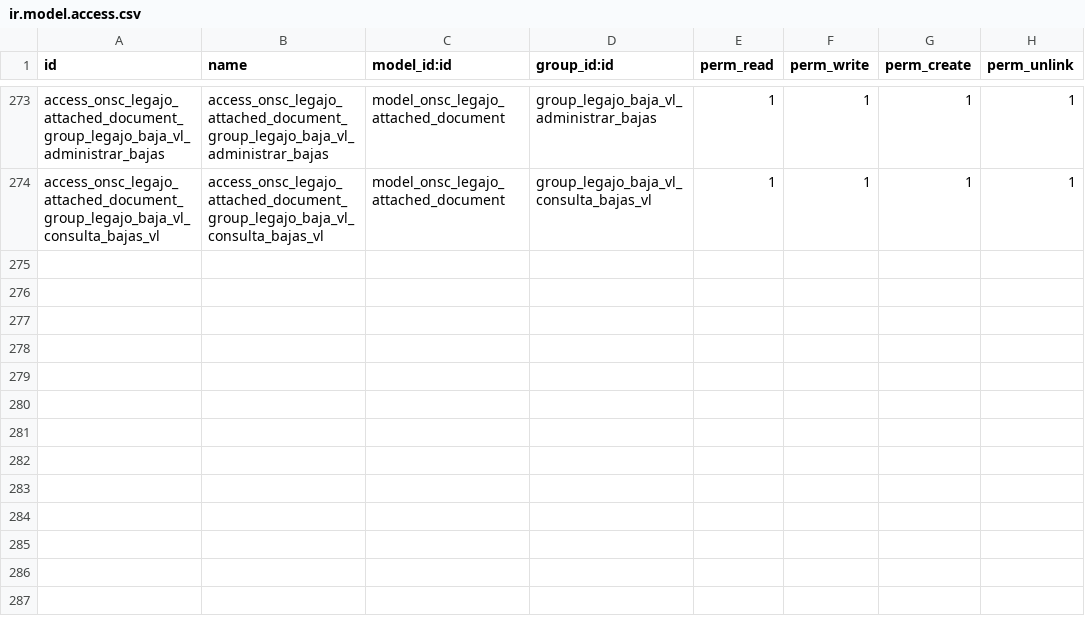
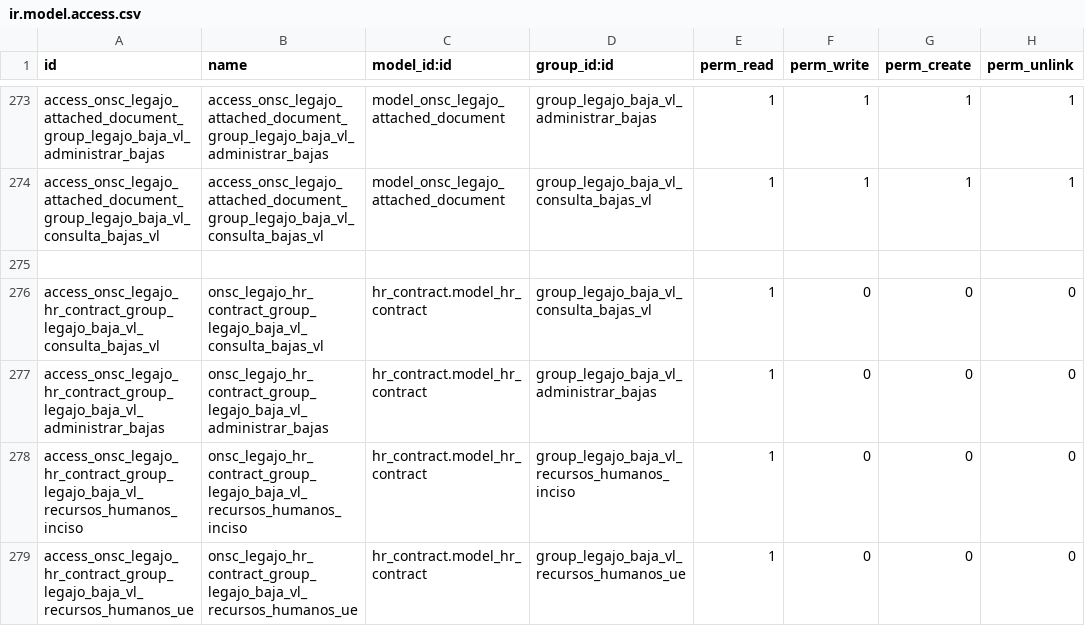
Before and after one commit to AtelUruguay/ONSC, a CSV file: onsc_legajo/security/ir.model.access.csv, drawn as a sheet; only a part is shown, gaps mark what is left out; the diff names each change by its address in the sheet, - before the commit and + after, or states it on an @@ line.

Commit message:
[Fix][LEGAJO]Correciones ,cambio de a empleado

```diff
--- a/onsc_legajo/security/ir.model.access.csv
+++ b/onsc_legajo/security/ir.model.access.csv
+row 275: (empty)
+row 276: access_onsc_legajo_hr_contract_group_legajo_baja_vl_consulta_bajas_vl | onsc_legajo_hr_contract_group_legajo_baja_vl_consulta_bajas_vl | hr_contract.model_hr_contract | group_legajo_baja_vl_consulta_bajas_vl | 1 | 0 | 0 | 0
+row 277: access_onsc_legajo_hr_contract_group_legajo_baja_vl_administrar_bajas | onsc_legajo_hr_contract_group_legajo_baja_vl_administrar_bajas | hr_contract.model_hr_contract | group_legajo_baja_vl_administrar_bajas | 1 | 0 | 0 | 0
+row 278: access_onsc_legajo_hr_contract_group_legajo_baja_vl_recursos_humanos_inciso | onsc_legajo_hr_contract_group_legajo_baja_vl_recursos_humanos_inciso | hr_contract.model_hr_contract | group_legajo_baja_vl_recursos_humanos_inciso | 1 | 0 | 0 | 0
+row 279: access_onsc_legajo_hr_contract_group_legajo_baja_vl_recursos_humanos_ue | onsc_legajo_hr_contract_group_legajo_baja_vl_recursos_humanos_ue | hr_contract.model_hr_contract | group_legajo_baja_vl_recursos_humanos_ue | 1 | 0 | 0 | 0
```
Also changed, not shown: 3 other files.
